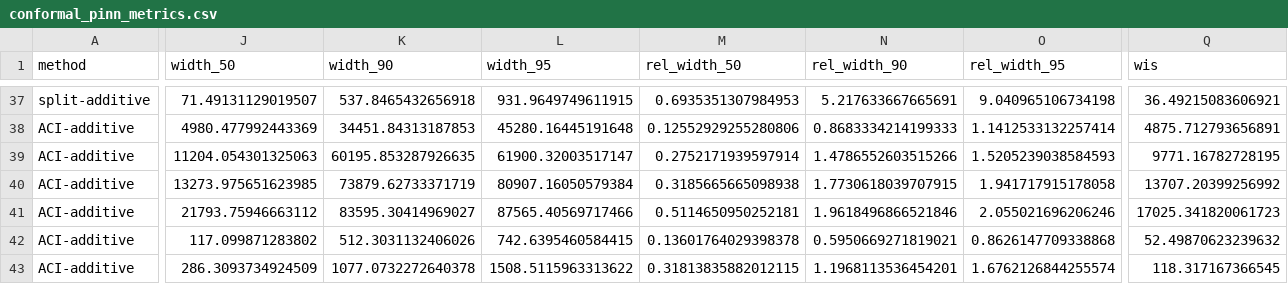
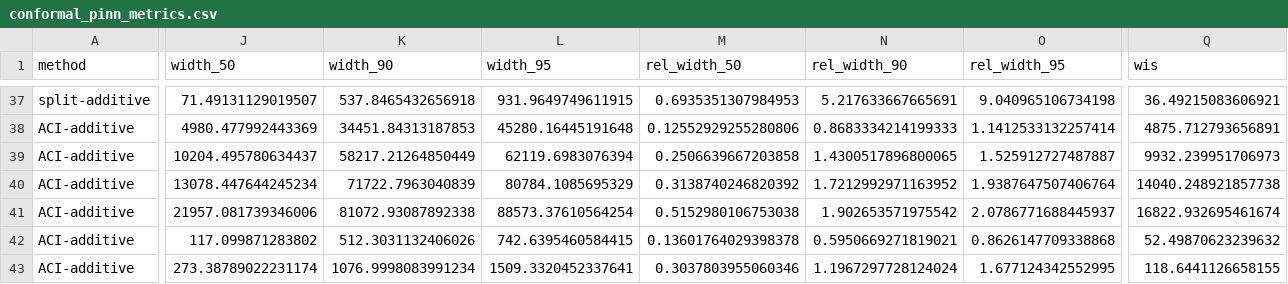
Before and after one commit to AmberFEPalmer/PINN, a CSV file: scripts/PINN_files/conformal_pinn_metrics.csv, drawn as a sheet; only a part is shown, gaps mark what is left out; the diff covers the shown part only; the diff names each change by its address in the sheet, - before the commit and + after, or states it on an @@ line.

```diff
--- a/scripts/PINN_files/conformal_pinn_metrics.csv
+++ b/scripts/PINN_files/conformal_pinn_metrics.csv
-J39 (width_50): 11204.054301325063
+J39 (width_50): 10204.495780634437
-K39 (width_90): 60195.853287926635
+K39 (width_90): 58217.21264850449
-L39 (width_95): 61900.32003517147
+L39 (width_95): 62119.6983076394
-M39 (rel_width_50): 0.2752171939597914
+M39 (rel_width_50): 0.2506639667203858
-N39 (rel_width_90): 1.4786552603515266
+N39 (rel_width_90): 1.4300517896800065
-O39 (rel_width_95): 1.5205239038584593
+O39 (rel_width_95): 1.525912727487887
-Q39 (wis): 9771.16782728195
+Q39 (wis): 9932.239951706973
-J40 (width_50): 13273.975651623985
+J40 (width_50): 13078.447644245234
-K40 (width_90): 73879.62733371719
+K40 (width_90): 71722.7963040839
-L40 (width_95): 80907.16050579384
+L40 (width_95): 80784.1085695329
-M40 (rel_width_50): 0.3185665665098938
+M40 (rel_width_50): 0.3138740246820392
-N40 (rel_width_90): 1.7730618039707915
+N40 (rel_width_90): 1.7212992971163952
-O40 (rel_width_95): 1.941717915178058
+O40 (rel_width_95): 1.9387647507406764
-Q40 (wis): 13707.20399256992
+Q40 (wis): 14040.248921857738
-J41 (width_50): 21793.75946663112
+J41 (width_50): 21957.081739346006
-K41 (width_90): 83595.30414969027
+K41 (width_90): 81072.93087892338
-L41 (width_95): 87565.40569717466
+L41 (width_95): 88573.37610564254
-M41 (rel_width_50): 0.5114650950252181
+M41 (rel_width_50): 0.5152980106753038
-N41 (rel_width_90): 1.9618496866521846
+N41 (rel_width_90): 1.902653571975542
-O41 (rel_width_95): 2.055021696206246
+O41 (rel_width_95): 2.0786771688445937
-Q41 (wis): 17025.341820061723
+Q41 (wis): 16822.932695461674
-J43 (width_50): 286.3093734924509
+J43 (width_50): 273.38789022231174
-K43 (width_90): 1077.0732272640378
+K43 (width_90): 1076.9998083991234
-L43 (width_95): 1508.5115963313622
+L43 (width_95): 1509.3320452337641
-M43 (rel_width_50): 0.31813835882012115
+M43 (rel_width_50): 0.3037803955060346
-N43 (rel_width_90): 1.1968113536454201
+N43 (rel_width_90): 1.1967297728124024
-O43 (rel_width_95): 1.6762126844255574
+O43 (rel_width_95): 1.677124342552995
-Q43 (wis): 118.317167366545
+Q43 (wis): 118.6441126658155
```
Also changed, not shown: 108 edited cells elsewhere in this file, 4 other files.
